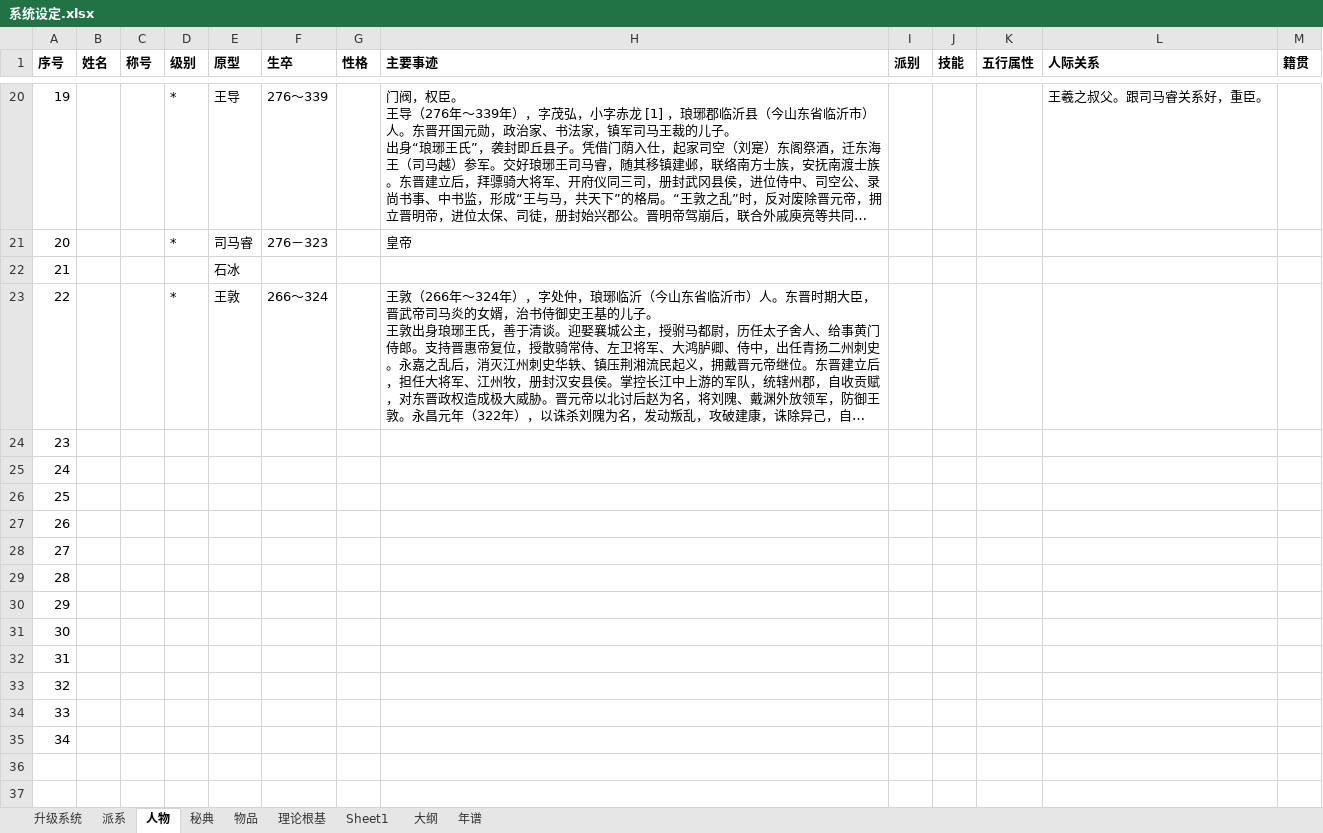
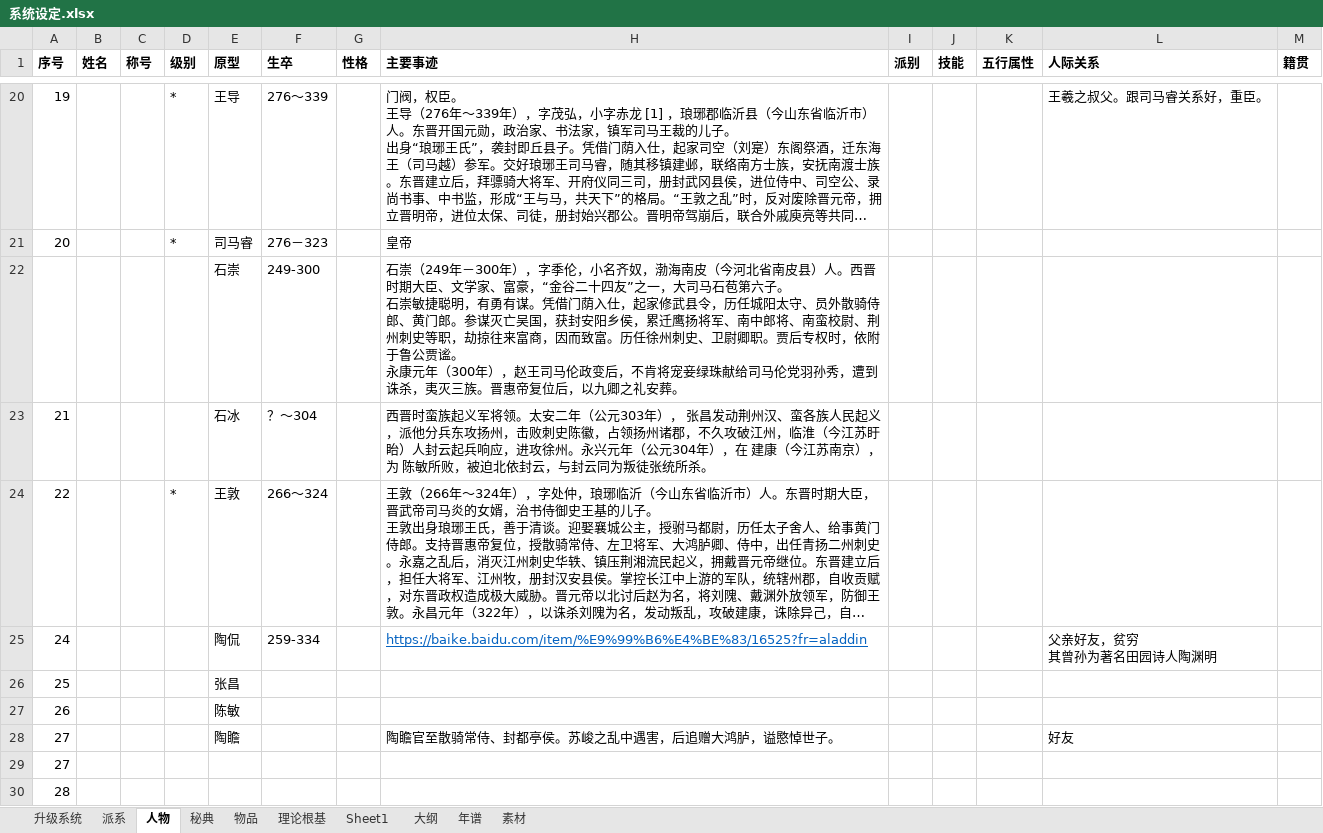
Before and after one commit to JalonJia/xmind, an Excel workbook: 写作/系统设定.xlsx, sheet 人物, drawn as a sheet; only a part is shown, gaps mark what is left out; the shorter side is filled out with more unchanged rows; long unchanged cells end in …; values as stored, in another font and other column widths than the file's, no borders; removed rows and columns are numbered as before the commit, all else as after; ↵ is a line break in a cell; the diff names each change by its address in the sheet, - before the commit and + after, or states it on an @@ line.

```diff
--- a/写作/系统设定.xlsx (sheet 人物)
+++ b/写作/系统设定.xlsx (sheet 人物)
+sheet tab: 素材
+row 22:  |  |  |  | 石崇 | 249-300 |  | 石崇（249年－300年），字季伦，小名齐奴，渤海南皮（今河北省南皮县）人。西晋时期大臣、文学家、富豪，“金谷二十四友”之一，大司马石苞第六子。 ↵ 石崇敏捷聪明，有勇有谋。凭借门荫入仕，起家修武县令，历任城阳太守、员外散骑侍郎、黄门郎。参谋灭亡吴国，获封安阳乡侯，累迁鹰扬将军、南中郎将、南蛮校尉、荆州刺史等职，劫掠往来富商，因而致富。历任徐州刺史、卫尉卿职。贾后专权时，依附于鲁公贾谧。 ↵ 永康元年（300年），赵王司马伦政变后，不肯将宠妾绿珠献给司马伦党羽孙秀，遭到诛杀，夷灭三族。晋惠帝复位后，以九卿之礼安葬。
-F23 (生卒): (empty)
+F23 (生卒): ？～304
-H23 (主要事迹): (empty)
+H23 (主要事迹): 西晋时蛮族起义军将领。太安二年（公元303年）， 张昌发动荆州汉、蛮各族人民起义，派他分兵东攻扬州，击败刺史陈徽，占领扬州诸郡，不久攻破江州，临淮（今江苏盱眙）人封云起兵响应，进攻徐州。永兴元年（公元304年），在 建康（今江苏南京），为 陈敏所败，被迫北依封云，与封云同为叛徒张统所杀。
-row 24: 23
-E25 (原型): (empty)
+E25 (原型): 陶侃
-F25 (生卒): (empty)
+F25 (生卒): 259-334
-H25 (主要事迹): (empty)
+H25 (主要事迹): https://baike.baidu.com/item/%E9%99%B6%E4%BE%83/16525?fr=aladdin
-L25 (人际关系): (empty)
+L25 (人际关系): 父亲好友，贫穷 ↵ 其曾孙为著名田园诗人陶渊明
-E26 (原型): (empty)
+E26 (原型): 张昌
-E27 (原型): (empty)
+E27 (原型): 陈敏
+row 28: 27 |  |  |  | 陶瞻 |  |  | 陶瞻官至散骑常侍、封都亭侯。苏峻之乱中遇害，后追赠大鸿胪，谥愍悼世子。 |  |  |  | 好友
```
Also changed, not shown: sheet 年谱, sheet 大纲.
